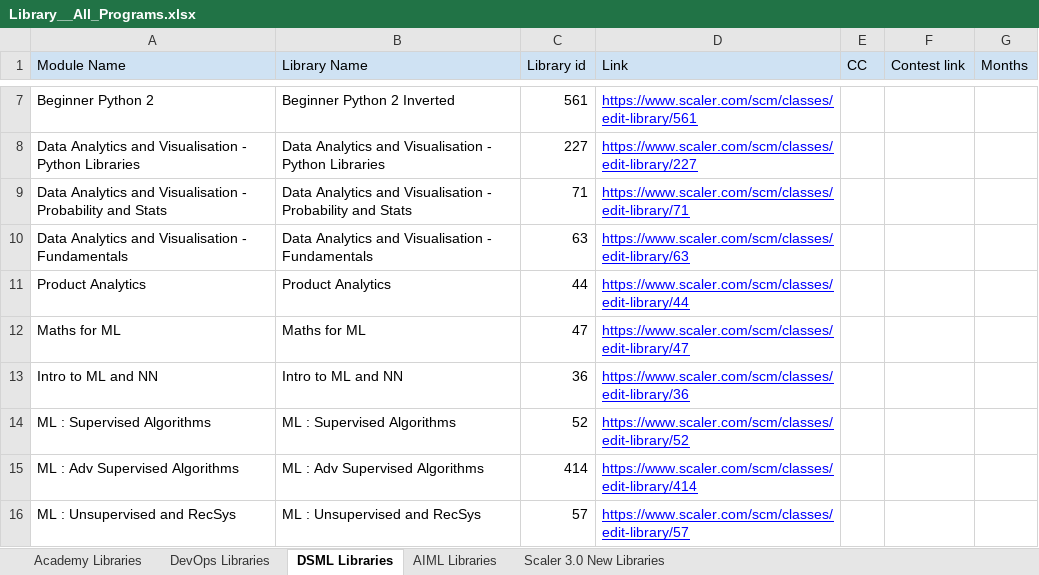
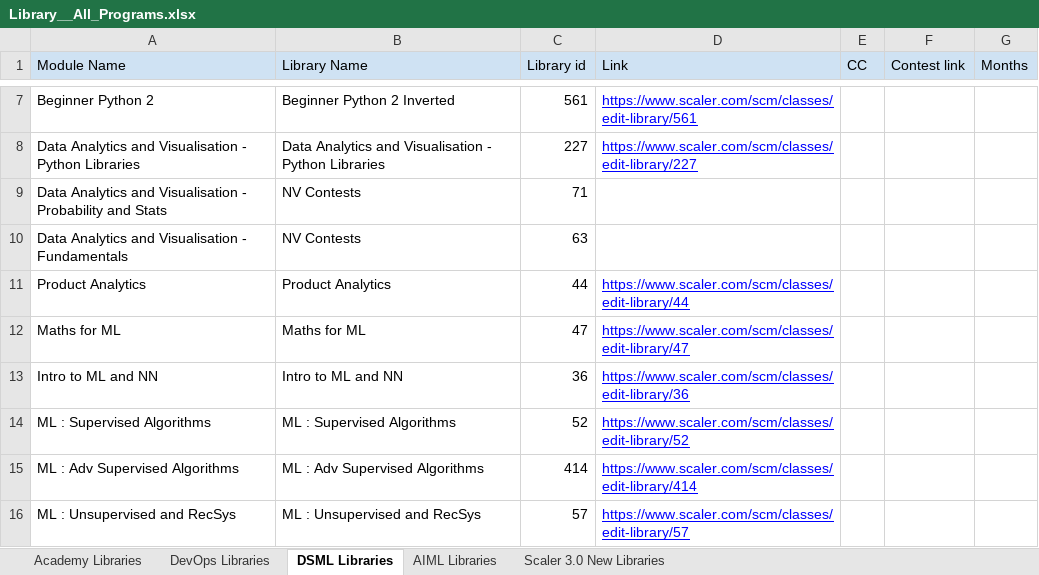
Before and after one commit to shaikhdarfisha-maker/contest_agent, an Excel workbook: data/Library__All_Programs.xlsx, sheet DSML Libraries, drawn as a sheet; only a part is shown, gaps mark what is left out; values as stored, in another font and other column widths than the file's, no borders; charts and pictures not drawn; the diff names each change by its address in the sheet, - before the commit and + after, or states it on an @@ line.

```diff
--- a/data/Library__All_Programs.xlsx (sheet DSML Libraries)
+++ b/data/Library__All_Programs.xlsx (sheet DSML Libraries)
-B9 (Library Name): Data Analytics and Visualisation - Probability and Stats
+B9 (Library Name): NV Contests
-D9 (Link): https://www.scaler.com/scm/classes/edit-library/71
+D9 (Link): (empty)
-B10 (Library Name): Data Analytics and Visualisation - Fundamentals
+B10 (Library Name): NV Contests
-D10 (Link): https://www.scaler.com/scm/classes/edit-library/63
+D10 (Link): (empty)
```
Also changed, not shown: charts or pictures, 2 other files.
